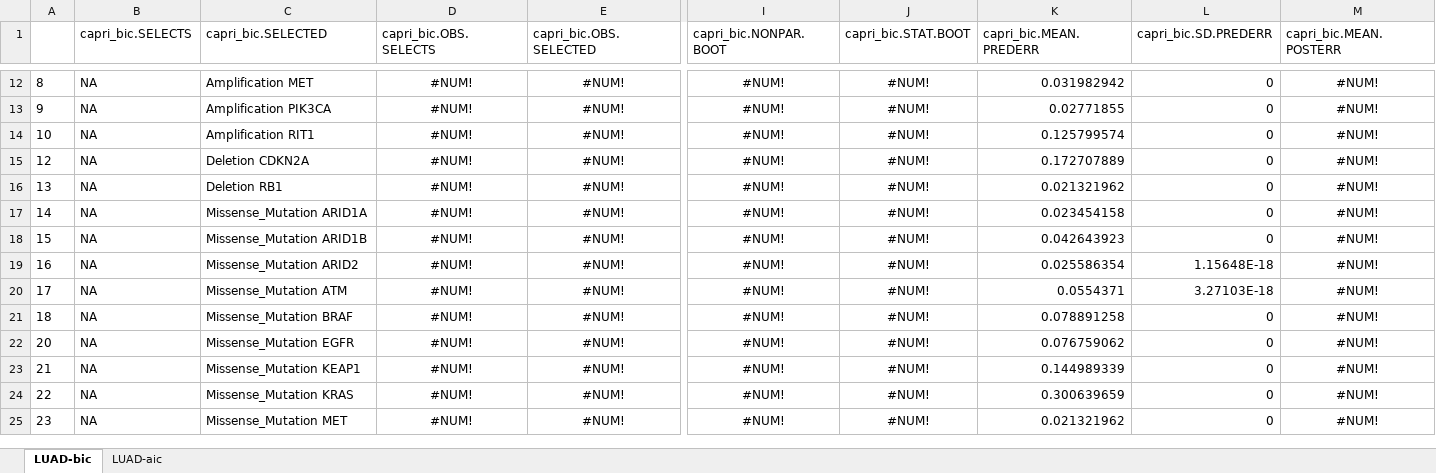
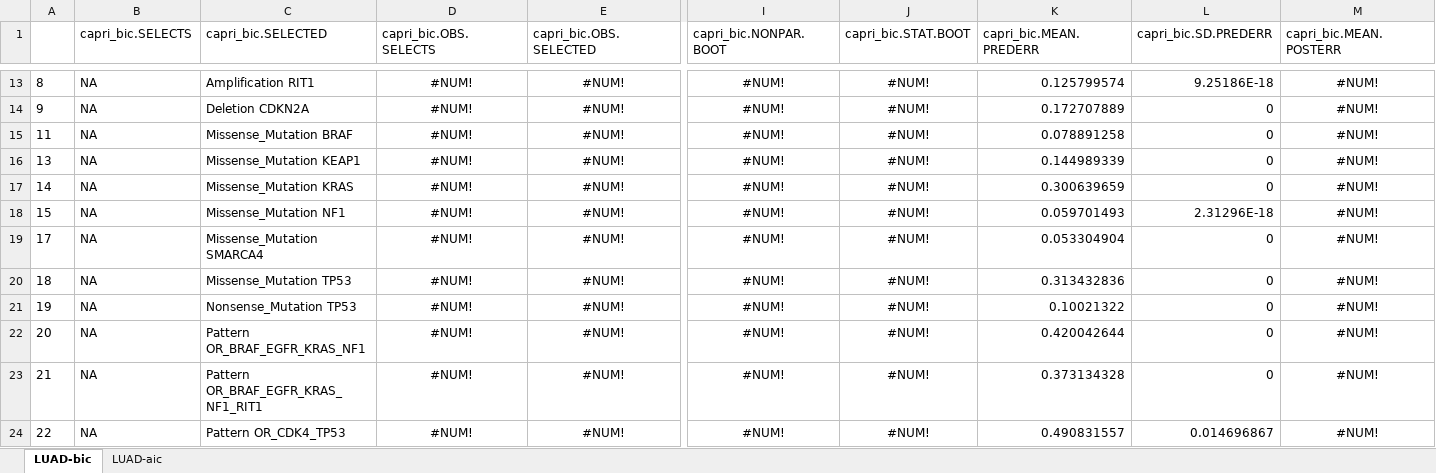
Before and after one commit to dlcgold/LUAD-PiCnIc, an Excel workbook: output/LUAD_statistics.xlsx, sheet LUAD-bic, drawn as a sheet; only a part is shown, gaps mark what is left out; values as stored, in another font and other column widths than the file's, no borders; removed rows and columns are numbered as before the commit, all else as after; rows hold the shown columns only; the diff covers the shown part only; the diff names each change by its address in the sheet, - before the commit and + after, or states it on an @@ line.

Commit message:
added a first attempt to identify LUAD subtypes

```diff
--- a/output/LUAD_statistics.xlsx (sheet LUAD-bic)
+++ b/output/LUAD_statistics.xlsx (sheet LUAD-bic)
-C13 (capri_bic.SELECTED): Amplification MET
+C13 (capri_bic.SELECTED): Amplification RIT1
-K13 (capri_bic.MEAN.PREDERR): 0.031982942
+K13 (capri_bic.MEAN.PREDERR): 0.125799574
-L13 (capri_bic.SD.PREDERR): 0
+L13 (capri_bic.SD.PREDERR): 9.25186E-18
-C14 (capri_bic.SELECTED): Amplification PIK3CA
+C14 (capri_bic.SELECTED): Deletion CDKN2A
-K14 (capri_bic.MEAN.PREDERR): 0.02771855
+K14 (capri_bic.MEAN.PREDERR): 0.172707889
-A15: 10
+A15: 11
-C15 (capri_bic.SELECTED): Amplification RIT1
+C15 (capri_bic.SELECTED): Missense_Mutation BRAF
-K15 (capri_bic.MEAN.PREDERR): 0.125799574
+K15 (capri_bic.MEAN.PREDERR): 0.078891258
-row 15: 12 | NA | Deletion CDKN2A | #NUM! | #NUM! | #NUM! | #NUM! | 0.172707889 | 0 | #NUM!
-C16 (capri_bic.SELECTED): Deletion RB1
+C16 (capri_bic.SELECTED): Missense_Mutation KEAP1
-K16 (capri_bic.MEAN.PREDERR): 0.021321962
+K16 (capri_bic.MEAN.PREDERR): 0.144989339
-C17 (capri_bic.SELECTED): Missense_Mutation ARID1A
+C17 (capri_bic.SELECTED): Missense_Mutation KRAS
-K17 (capri_bic.MEAN.PREDERR): 0.023454158
+K17 (capri_bic.MEAN.PREDERR): 0.300639659
-C18 (capri_bic.SELECTED): Missense_Mutation ARID1B
+C18 (capri_bic.SELECTED): Missense_Mutation NF1
-K18 (capri_bic.MEAN.PREDERR): 0.042643923
+K18 (capri_bic.MEAN.PREDERR): 0.059701493
-L18 (capri_bic.SD.PREDERR): 0
+L18 (capri_bic.SD.PREDERR): 2.31296E-18
-row 19: 16 | NA | Missense_Mutation ARID2 | #NUM! | #NUM! | #NUM! | #NUM! | 0.025586354 | 1.15648E-18 | #NUM!
-C19 (capri_bic.SELECTED): Missense_Mutation ATM
+C19 (capri_bic.SELECTED): Missense_Mutation SMARCA4
-K19 (capri_bic.MEAN.PREDERR): 0.0554371
+K19 (capri_bic.MEAN.PREDERR): 0.053304904
-L19 (capri_bic.SD.PREDERR): 3.27103E-18
+L19 (capri_bic.SD.PREDERR): 0
-C20 (capri_bic.SELECTED): Missense_Mutation BRAF
+C20 (capri_bic.SELECTED): Missense_Mutation TP53
-K20 (capri_bic.MEAN.PREDERR): 0.078891258
+K20 (capri_bic.MEAN.PREDERR): 0.313432836
+row 21: 19 | NA | Nonsense_Mutation TP53 | #NUM! | #NUM! | #NUM! | #NUM! | 0.10021322 | 0 | #NUM!
-C22 (capri_bic.SELECTED): Missense_Mutation EGFR
+C22 (capri_bic.SELECTED): Pattern OR_BRAF_EGFR_KRAS_NF1
-K22 (capri_bic.MEAN.PREDERR): 0.076759062
+K22 (capri_bic.MEAN.PREDERR): 0.420042644
-C23 (capri_bic.SELECTED): Missense_Mutation KEAP1
+C23 (capri_bic.SELECTED): Pattern OR_BRAF_EGFR_KRAS_NF1_RIT1
-K23 (capri_bic.MEAN.PREDERR): 0.144989339
+K23 (capri_bic.MEAN.PREDERR): 0.373134328
-C24 (capri_bic.SELECTED): Missense_Mutation KRAS
+C24 (capri_bic.SELECTED): Pattern OR_CDK4_TP53
-K24 (capri_bic.MEAN.PREDERR): 0.300639659
+K24 (capri_bic.MEAN.PREDERR): 0.490831557
-L24 (capri_bic.SD.PREDERR): 0
+L24 (capri_bic.SD.PREDERR): 0.014696867
-row 25: 23 | NA | Missense_Mutation MET | #NUM! | #NUM! | #NUM! | #NUM! | 0.021321962 | 0 | #NUM!
```
Also changed, not shown: 10 added rows, 44 removed rows and 28 edited cells elsewhere in this sheet, sheet LUAD-aic, 9 other files.
